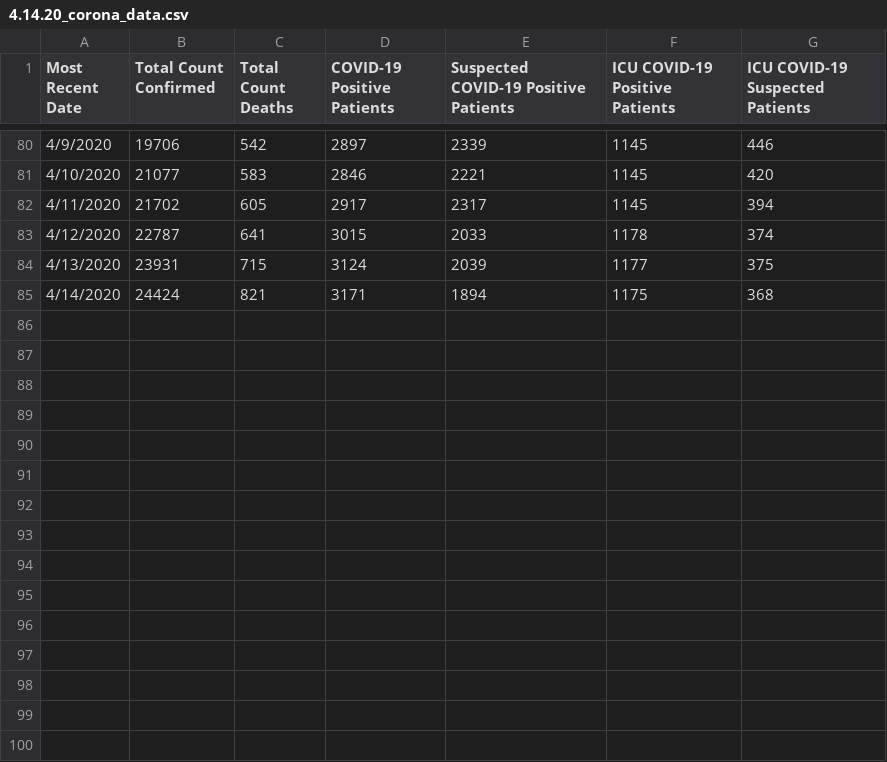
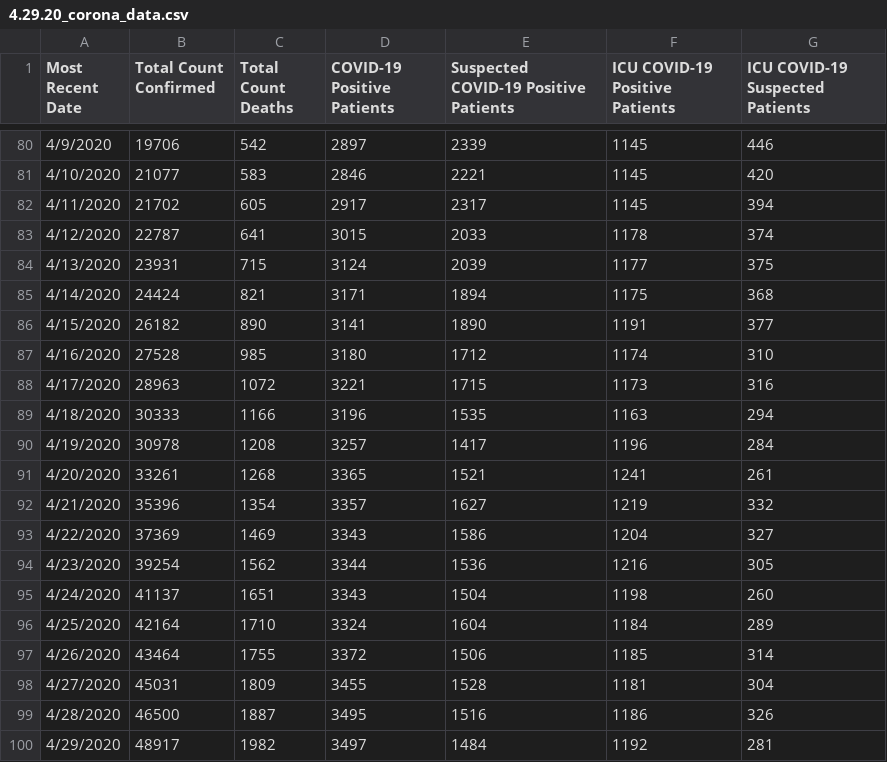
Before and after one commit to johnnyl72/covid-19-machine-learning, a CSV file: 4.29.20_corona_data.csv (was 4.14.20_corona_data.csv), drawn as a sheet; only a part is shown, gaps mark what is left out.

Commit message:
update data logs

```diff
--- a/4.14.20_corona_data.csv
+++ b/4.29.20_corona_data.csv
@@ -85 +85,16 @@ Most Recent Date,Total Count Confirmed,Total Count Deaths,COVID-19 Positive Pati
 4/14/2020,24424,821,3171,1894,1175,368
+4/15/2020,26182,890,3141,1890,1191,377
+4/16/2020,27528,985,3180,1712,1174,310
+4/17/2020,28963,1072,3221,1715,1173,316
+4/18/2020,30333,1166,3196,1535,1163,294
+4/19/2020,30978,1208,3257,1417,1196,284
+4/20/2020,33261,1268,3365,1521,1241,261
+4/21/2020,35396,1354,3357,1627,1219,332
+4/22/2020,37369,1469,3343,1586,1204,327
+4/23/2020,39254,1562,3344,1536,1216,305
+4/24/2020,41137,1651,3343,1504,1198,260
+4/25/2020,42164,1710,3324,1604,1184,289
+4/26/2020,43464,1755,3372,1506,1185,314
+4/27/2020,45031,1809,3455,1528,1181,304
+4/28/2020,46500,1887,3495,1516,1186,326
+4/29/2020,48917,1982,3497,1484,1192,281
```
Also changed, not shown: 1 other file.
